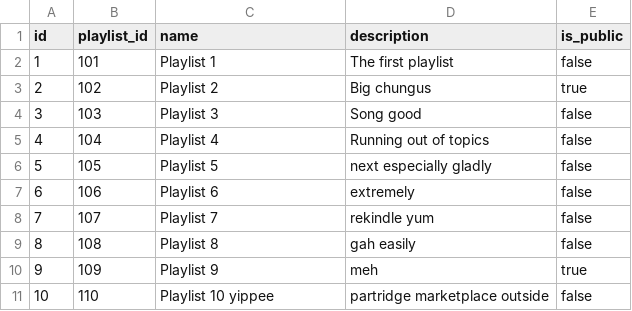
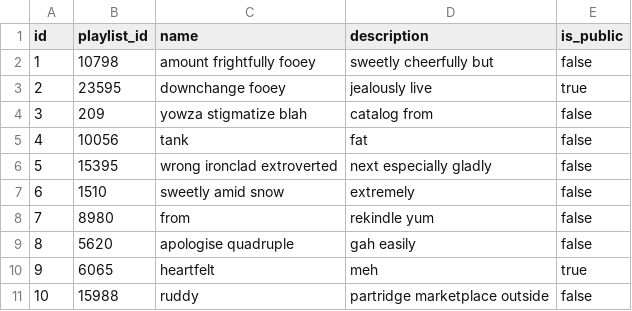
Before and after one commit to riri324/Spotify-webapp-team23, a CSV file: src/main/resources/config/liquibase/fake-data/playlist.csv, drawn as a sheet.

```diff
--- a/src/main/resources/config/liquibase/fake-data/playlist.csv
+++ b/src/main/resources/config/liquibase/fake-data/playlist.csv
@@ -1,11 +1,11 @@
 id;playlist_id;name;description;is_public
-1;101;Playlist 1;The first playlist;false
-2;102;Playlist 2;Big chungus;true
-3;103;Playlist 3;Song good;false
-4;104;Playlist 4;Running out of topics;false
-5;105;Playlist 5;next especially gladly;false
-6;106;Playlist 6;extremely;false
-7;107;Playlist 7;rekindle yum;false
-8;108;Playlist 8;gah easily;false
-9;109;Playlist 9;meh;true
-10;110;Playlist 10 yippee;partridge marketplace outside;false
+1;10798;amount frightfully fooey;sweetly cheerfully but;false
+2;23595;downchange fooey;jealously live;true
+3;209;yowza stigmatize blah;catalog from;false
+4;10056;tank;fat;false
+5;15395;wrong ironclad extroverted;next especially gladly;false
+6;1510;sweetly amid snow;extremely;false
+7;8980;from;rekindle yum;false
+8;5620;apologise quadruple;gah easily;false
+9;6065;heartfelt;meh;true
+10;15988;ruddy;partridge marketplace outside;false
```
Also changed, not shown: src/main/resources/config/liquibase/fake-data/artist.csv, src/main/resources/config/liquibase/fake-data/genre.csv, 55 other files.
